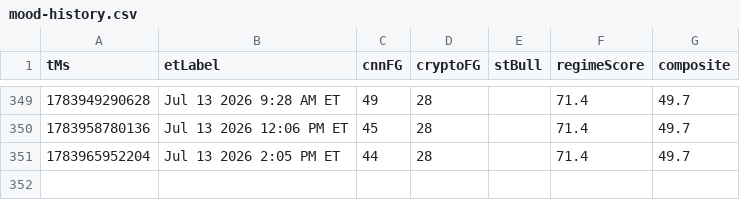
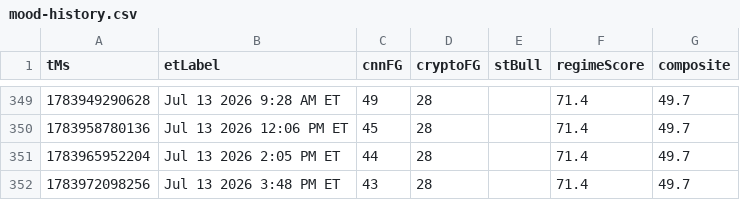
Before and after one commit to Jad-N/Market-Watcher, a CSV file: docs/mood-history.csv, drawn as a sheet; only a part is shown, gaps mark what is left out; the diff names each change by its address in the sheet, - before the commit and + after, or states it on an @@ line.

```diff
--- a/docs/mood-history.csv
+++ b/docs/mood-history.csv
+row 352: 1783972098256 | Jul 13 2026 3:48 PM ET | 43 | 28 |  | 71.4 | 49.7
```
Also changed, not shown: regime history.csv, source-quality history.csv, 4 other files.
